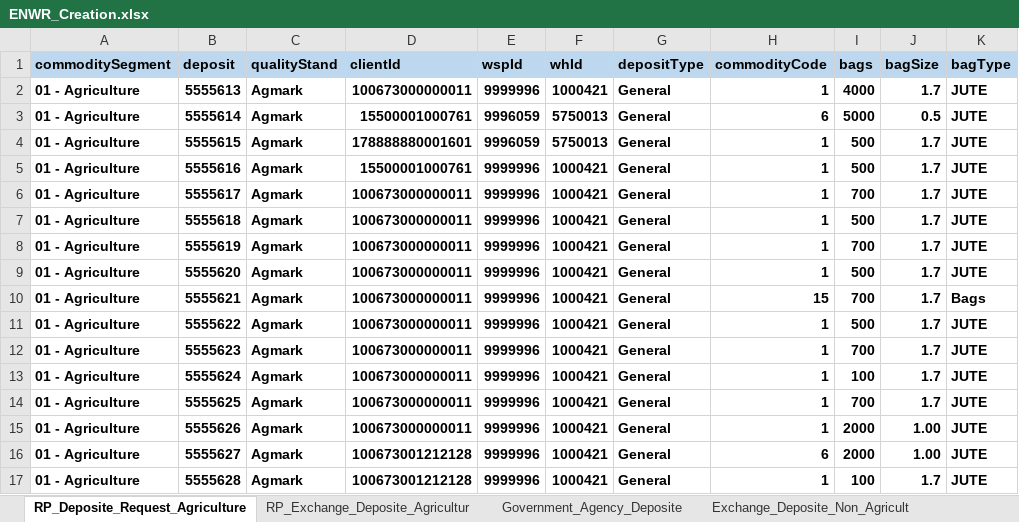
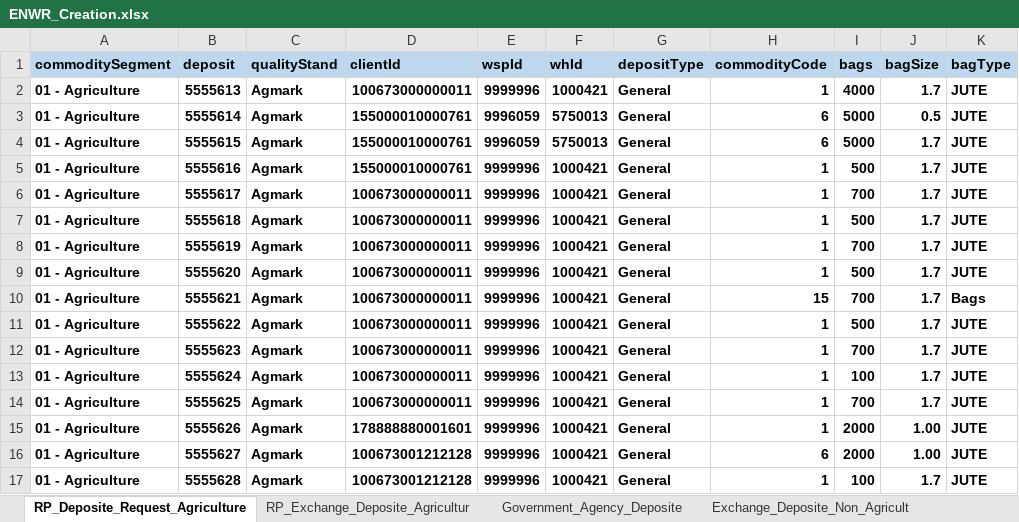
Before and after one commit to Abhishekthasal/COUNTRYWIDE-COMMODITY-REPOSITORY-LIMITED, an Excel workbook: Data/ENWR_Creation.xlsx, sheet RP_Deposite_Request_Agriculture, drawn as a sheet; only a part is shown; values as stored, in another font and other column widths than the file's, no borders; the diff names each change by its address in the sheet, - before the commit and + after, or states it on an @@ line.

```diff
--- a/Data/ENWR_Creation.xlsx (sheet RP_Deposite_Request_Agriculture)
+++ b/Data/ENWR_Creation.xlsx (sheet RP_Deposite_Request_Agriculture)
-D3 (clientId): 15500001000761
+D3 (clientId): 155000010000761
-D4 (clientId): 178888880001601
+D4 (clientId): 155000010000761
-H4 (commodityCode): 1
+H4 (commodityCode): 6
-I4 (bags): 500
+I4 (bags): 5000
-D5 (clientId): 15500001000761
+D5 (clientId): 155000010000761
-D15 (clientId): 100673000000011
+D15 (clientId): 178888880001601
```
Also changed, not shown: sheet RP_Exchange_Deposite_Agricultur, sheet Physical_Deposit_Maker, sheet Deposite_Assayer_Maker, 26 other files.
